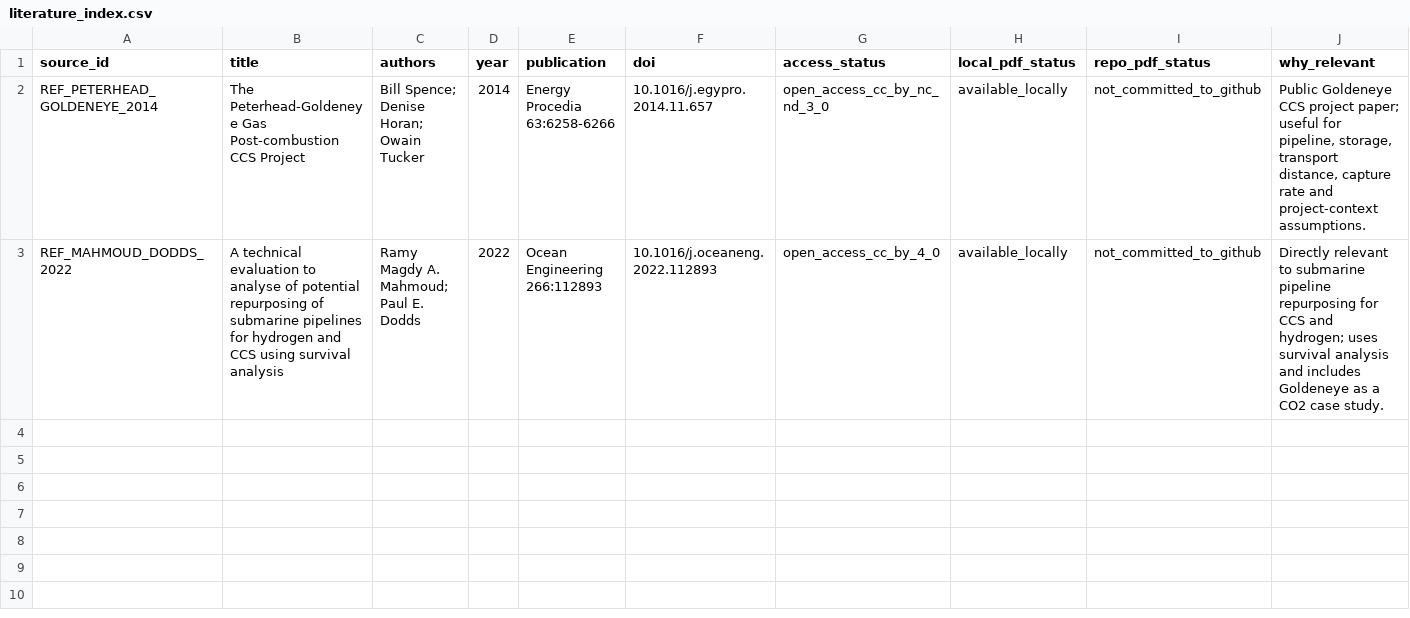
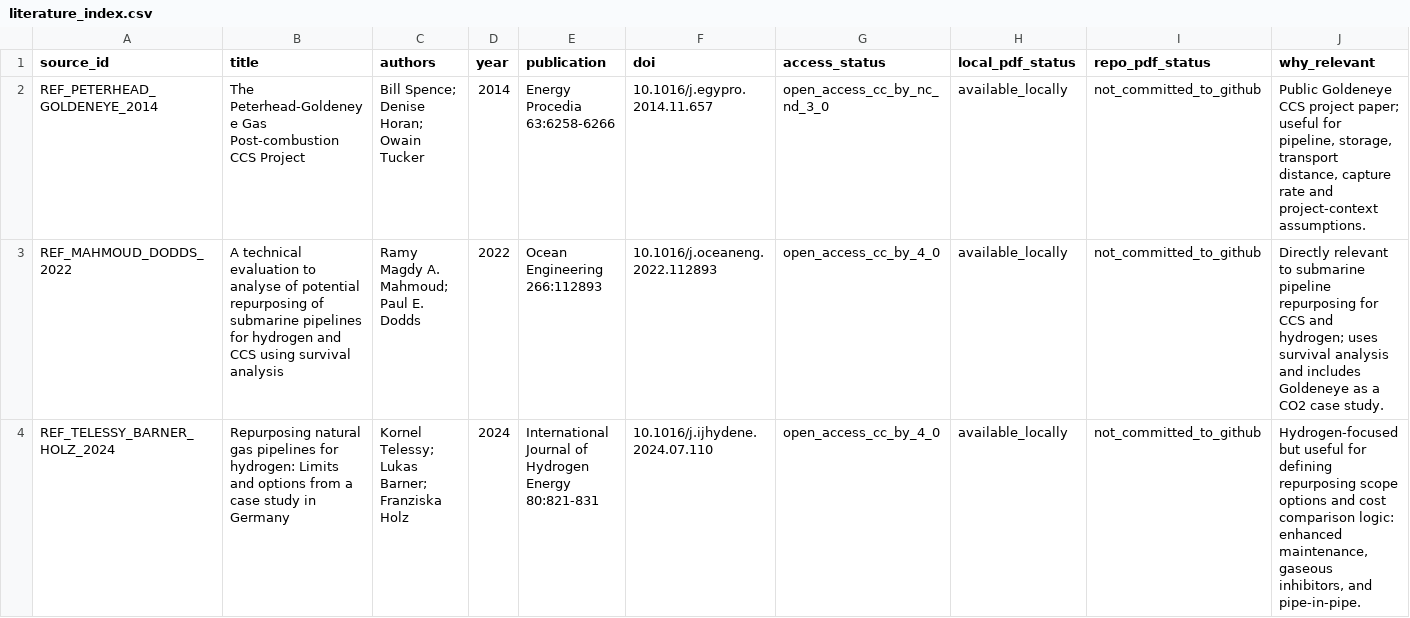
Before and after one commit to amirjahanbakhsh/Repurposing-Pipelines, a CSV file: references/literature_index.csv, drawn as a sheet; only a part is shown; rows hold the shown columns only; the diff names each change by its address in the sheet, - before the commit and + after, or states it on an @@ line.

Commit message:
Add hydrogen pipeline repurposing reference

```diff
--- a/references/literature_index.csv
+++ b/references/literature_index.csv
+row 4: REF_TELESSY_BARNER_HOLZ_2024 | Repurposing natural gas pipelines for hydrogen: Limits and options from a case study in Germany | Kornel Telessy; Lukas Barner; Franziska Holz | 2024 | International Journal of Hydrogen Energy 80:821-831 | 10.1016/j.ijhydene.2024.07.110 | open_access_cc_by_4_0 | available_locally | not_committed_to_github | Hydrogen-focused but useful for defining repurposing scope options and cost comparison logic: enhanced maintenance, gaseous inhibitors, and pipe-in-pipe.
```
Also changed, not shown: 1 other file.
